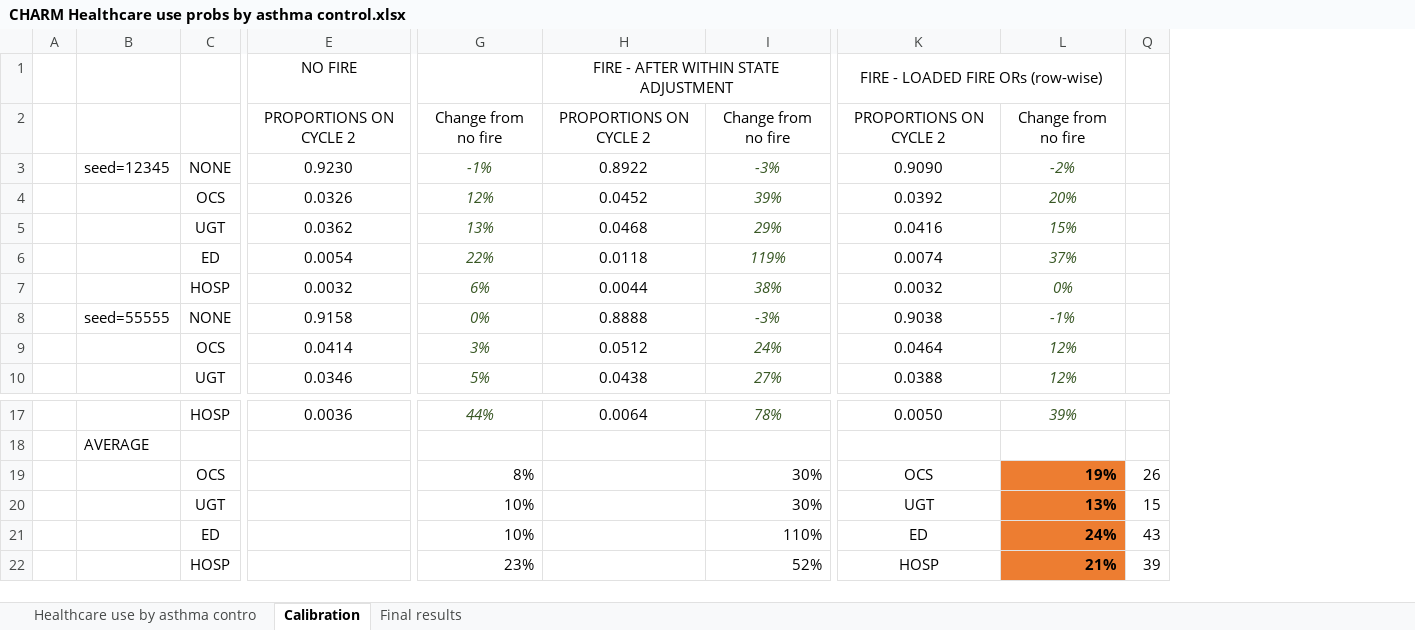
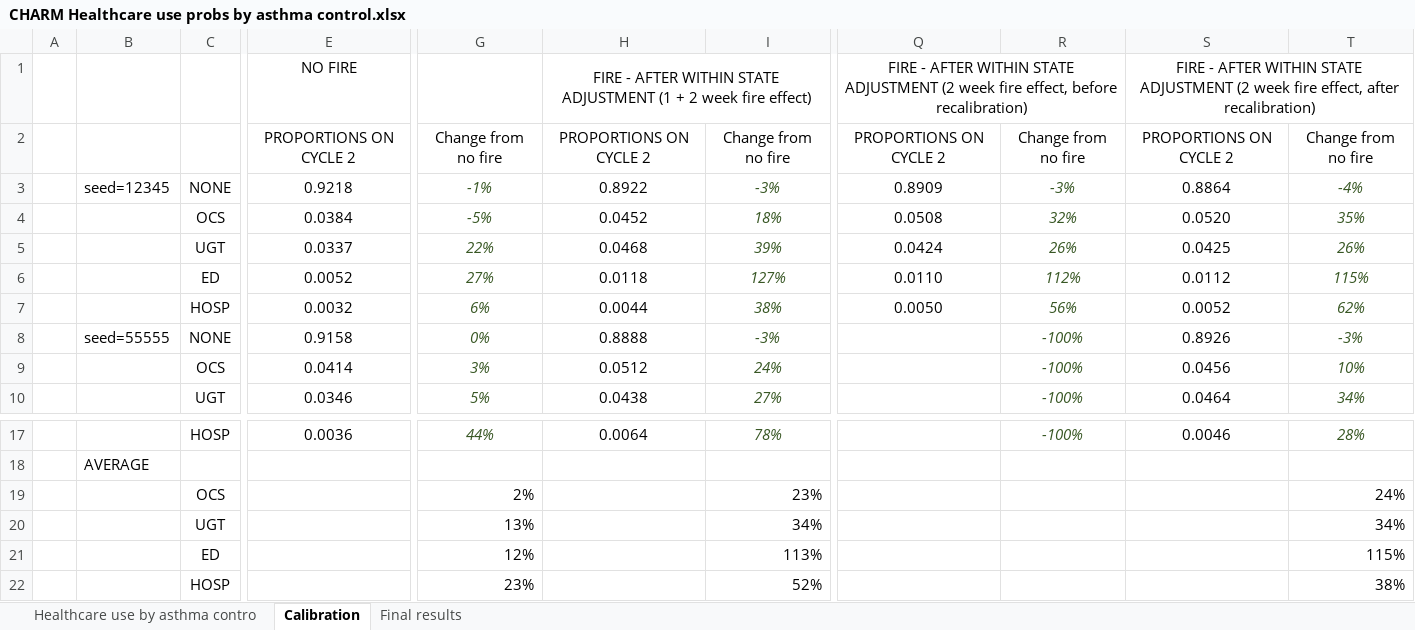
Before and after one commit to sigalm/Climate-Health, an Excel workbook: Data/Asthma/Healthcare use/CHARM Healthcare use probs by asthma control.xlsx, sheet Calibration, drawn as a sheet; only a part is shown, gaps mark what is left out; values as stored, in another font and other column widths than the file's, no borders; removed rows and columns are numbered as before the commit, all else as after; rows hold the shown columns only; the diff names each change by its address in the sheet, - before the commit and + after, or states it on an @@ line.

```diff
--- a/Data/Asthma/Healthcare use/CHARM Healthcare use probs by asthma control.xlsx (sheet Calibration)
+++ b/Data/Asthma/Healthcare use/CHARM Healthcare use probs by asthma control.xlsx (sheet Calibration)
@@ column K hidden, rows 1-10: FIRE - LOADED FIRE ORs (row-wise) | PROPORTIONS ON CYCLE 2 | 0.9090 | 0.0392 | 0.0416 | 0.0074 | 0.0032 | 0.9038 | 0.0464 | 0.0388; row 17: 0.0050; row 22: HOSP @@
@@ column L hidden, rows 2-10: Change from no fire | -2% | 20% | 15% | 37% | 0% | -1% | 12% | 12%; row 17: 39%; row 22: 21% @@
-column Q, row 22: 39
+column Q, rows 1-7: FIRE - AFTER WITHIN STATE ADJUSTMENT (2 week fire effect, before recalibration) | PROPORTIONS ON CYCLE 2 | 0.8909 | 0.0508 | 0.0424 | 0.0110 | 0.0050
+column R, rows 2-10: Change from no fire | -3% | 32% | 26% | 112% | 56% | -100% | -100% | -100%; row 17: -100%
+column S, rows 1-10: FIRE - AFTER WITHIN STATE ADJUSTMENT (2 week fire effect, after recalibration) | PROPORTIONS ON CYCLE 2 | 0.8864 | 0.0520 | 0.0425 | 0.0112 | 0.0052 | 0.8926 | 0.0456 | 0.0464; row 17: 0.0046
+column T, rows 2-10: Change from no fire | -4% | 35% | 26% | 115% | 62% | -3% | 10% | 34%; row 17: 28%; row 22: 38%
-H1: …STATE ADJUSTMENT
+H1: …STATE ADJUSTMENT (1 + 2 week fire effect)
-E3 (NO FIRE): 0.9230
+E3 (NO FIRE): 0.9218
-E4 (NO FIRE): 0.0326
+E4 (NO FIRE): 0.0384
-G4: 12%
+G4: -5%
-I4: 39%
+I4: 18%
-E5 (NO FIRE): 0.0362
+E5 (NO FIRE): 0.0337
-G5: 13%
+G5: 22%
-I5: 29%
+I5: 39%
-E6 (NO FIRE): 0.0054
+E6 (NO FIRE): 0.0052
-G6: 22%
+G6: 27%
-I6: 119%
+I6: 127%
-row 19:  |  | OCS |  | 8% |  | 30% | OCS | 19% | 26
-row 20:  |  | UGT |  | 10% |  | 30% | UGT | 13% | 15
-row 21:  |  | ED |  | 10% |  | 110% | ED | 24% | 43
+row 19:  |  | OCS |  | 2% |  | 23% |  |  |  | 24%
+row 20:  |  | UGT |  | 13% |  | 34% |  |  |  | 34%
+row 21:  |  | ED |  | 12% |  | 113% |  |  |  | 115%
```
Also changed, not shown: sheet Healthcare use by asthma contro, sheet Final results, formulas that keep their value, hidden cells, Data/Asthma/Transition probabilities/transition data_weekly_recalibrate2.xlsx, 12 other files.
